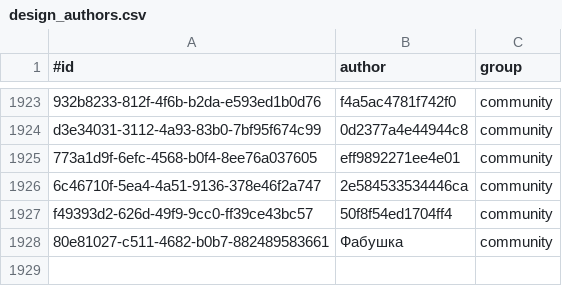
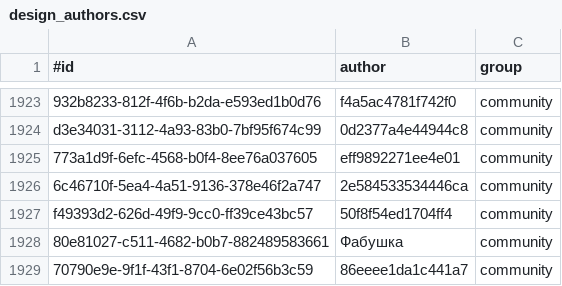
Before and after one commit to KlaudiuszLedwoch/Iron-Admiral, a CSV file: payload/Mods/IronAdmiralDesigns/design_authors.csv, drawn as a sheet; only a part is shown, gaps mark what is left out.

Commit message:
Data and installer from development c29dc1f7

```diff
--- a/payload/Mods/IronAdmiralDesigns/design_authors.csv
+++ b/payload/Mods/IronAdmiralDesigns/design_authors.csv
@@ -1928 +1928,2 @@ f49393d2-626d-49f9-9cc0-ff39ce43bc57,50f8f54ed1704ff4,community
 80e81027-c511-4682-b0b7-882489583661,Фабушка,community
+70790e9e-9f1f-43f1-8704-6e02f56b3c59,86eeee1da1c441a7,community
```
Also changed, not shown: payload/Mods/IronAdmiralDesigns/design_stats_pool.csv, 3 other files.
